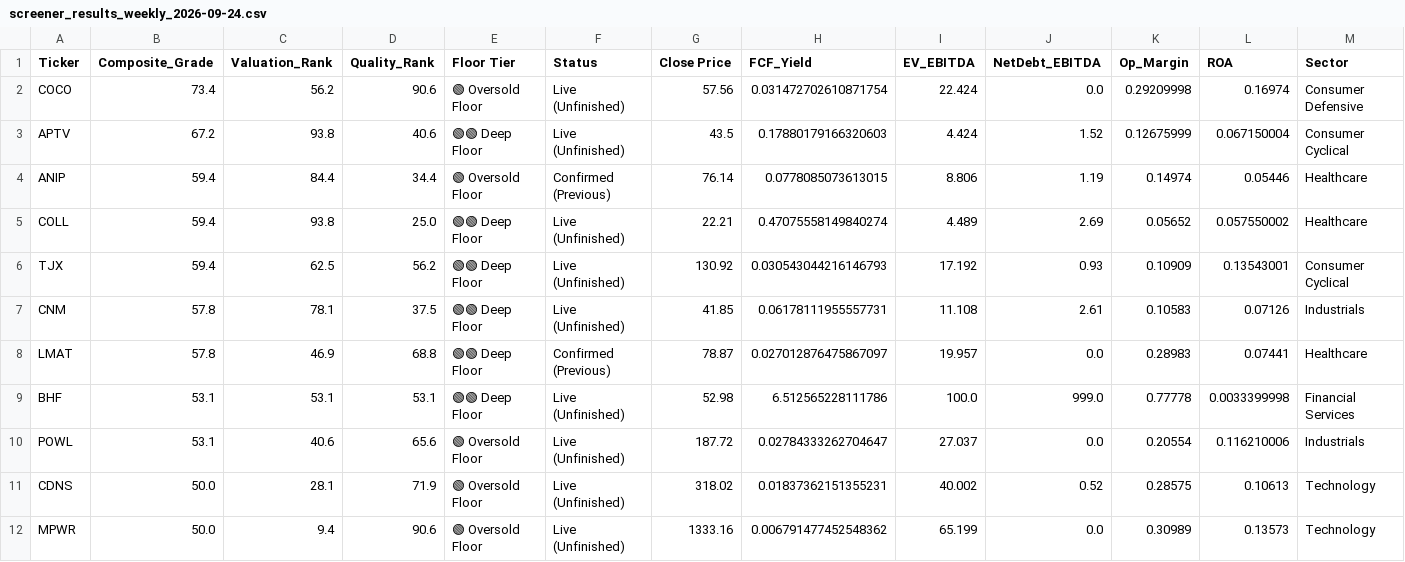
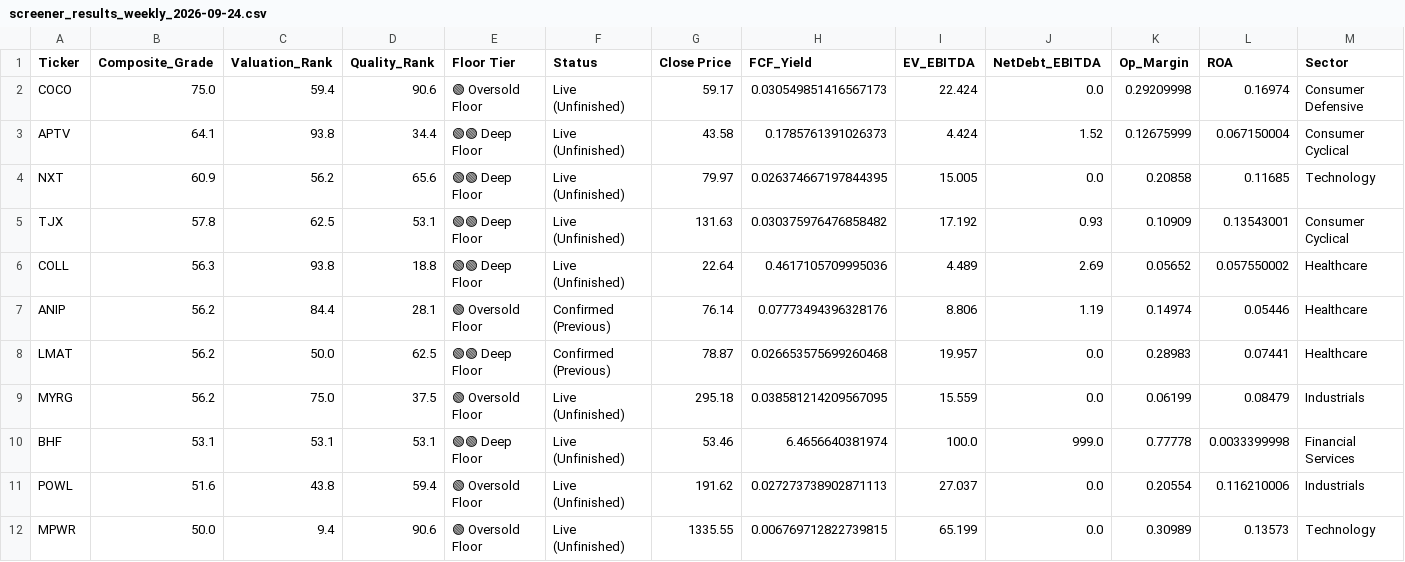
Before and after one commit to johnbiggs11188-alt/QuantScreener, a CSV file: screener_results_weekly_2026-09-24.csv, drawn as a sheet; only a part is shown; the diff covers the shown part only.

```diff
--- a/screener_results_weekly_2026-09-24.csv
+++ b/screener_results_weekly_2026-09-24.csv
@@ -1,12 +1,12 @@
 Ticker,Composite_Grade,Valuation_Rank,Quality_Rank,Floor Tier,Status,Close Price,FCF_Yield,EV_EBITDA,NetDebt_EBITDA,Op_Margin,ROA,Sector
-COCO,73.4,56.2,90.6,🟢 Oversold Floor,Live (Unfinished),57.56,0.031472702610871754,22.424,0.0,0.29209998,0.16974,Consumer Defensive
-APTV,67.2,93.8,40.6,🟢🟢 Deep Floor,Live (Unfinished),43.5,0.17880179166320603,4.424,1.52,0.12675999,0.067150004,Consumer Cyclical
-ANIP,59.4,84.4,34.4,🟢 Oversold Floor,Confirmed (Previous),76.14,0.0778085073613015,8.806,1.19,0.14974,0.05446,Healthcare
-COLL,59.4,93.8,25.0,🟢🟢 Deep Floor,Live (Unfinished),22.21,0.47075558149840274,4.489,2.69,0.05652,0.057550002,Healthcare
-TJX,59.4,62.5,56.2,🟢🟢 Deep Floor,Live (Unfinished),130.92,0.030543044216146793,17.192,0.93,0.10909,0.13543001,Consumer Cyclical
-CNM,57.8,78.1,37.5,🟢🟢 Deep Floor,Live (Unfinished),41.85,0.06178111955557731,11.108,2.61,0.10583,0.07126,Industrials
-LMAT,57.8,46.9,68.8,🟢🟢 Deep Floor,Confirmed (Previous),78.87,0.027012876475867097,19.957,0.0,0.28983,0.07441,Healthcare
-BHF,53.1,53.1,53.1,🟢🟢 Deep Floor,Live (Unfinished),52.98,6.512565228111786,100.0,999.0,0.77778,0.0033399998,Financial Services
-POWL,53.1,40.6,65.6,🟢 Oversold Floor,Live (Unfinished),187.72,0.02784333262704647,27.037,0.0,0.20554,0.116210006,Industrials
-CDNS,50.0,28.1,71.9,🟢 Oversold Floor,Live (Unfinished),318.02,0.01837362151355231,40.002,0.52,0.28575,0.10613,Technology
-MPWR,50.0,9.4,90.6,🟢 Oversold Floor,Live (Unfinished),1333.16,0.006791477452548362,65.199,0.0,0.30989,0.13573,Technology
+COCO,75.0,59.4,90.6,🟢 Oversold Floor,Live (Unfinished),59.17,0.030549851416567173,22.424,0.0,0.29209998,0.16974,Consumer Defensive
+APTV,64.1,93.8,34.4,🟢🟢 Deep Floor,Live (Unfinished),43.58,0.1785761391026373,4.424,1.52,0.12675999,0.067150004,Consumer Cyclical
+NXT,60.9,56.2,65.6,🟢🟢 Deep Floor,Live (Unfinished),79.97,0.026374667197844395,15.005,0.0,0.20858,0.11685,Technology
+TJX,57.8,62.5,53.1,🟢🟢 Deep Floor,Live (Unfinished),131.63,0.030375976476858482,17.192,0.93,0.10909,0.13543001,Consumer Cyclical
+COLL,56.3,93.8,18.8,🟢🟢 Deep Floor,Live (Unfinished),22.64,0.4617105709995036,4.489,2.69,0.05652,0.057550002,Healthcare
+ANIP,56.2,84.4,28.1,🟢 Oversold Floor,Confirmed (Previous),76.14,0.07773494396328176,8.806,1.19,0.14974,0.05446,Healthcare
+LMAT,56.2,50.0,62.5,🟢🟢 Deep Floor,Confirmed (Previous),78.87,0.026653575699260468,19.957,0.0,0.28983,0.07441,Healthcare
+MYRG,56.2,75.0,37.5,🟢 Oversold Floor,Live (Unfinished),295.18,0.038581214209567095,15.559,0.0,0.06199,0.08479,Industrials
+BHF,53.1,53.1,53.1,🟢🟢 Deep Floor,Live (Unfinished),53.46,6.4656640381974,100.0,999.0,0.77778,0.0033399998,Financial Services
+POWL,51.6,43.8,59.4,🟢 Oversold Floor,Live (Unfinished),191.62,0.027273738902871113,27.037,0.0,0.20554,0.116210006,Industrials
+MPWR,50.0,9.4,90.6,🟢 Oversold Floor,Live (Unfinished),1335.55,0.006769712822739815,65.199,0.0,0.30989,0.13573,Technology
```
Also changed, not shown: 1 added row, 1 removed row and 16 edited cells elsewhere in this file, portfolio_dashboard_2026-09-24.csv, screener_results_daily_2026-09-24.csv, 1 other file.
